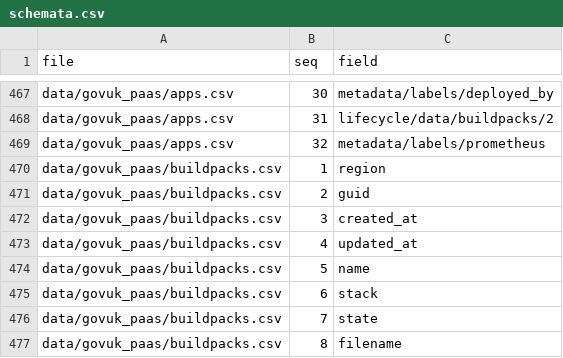
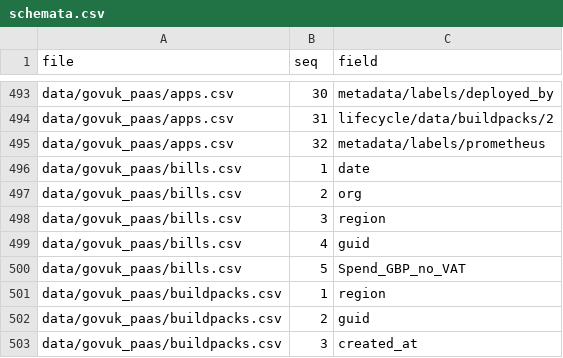
Before and after one commit to alphagov/paas-steampipe-dashboard, a CSV file: docs/schemata.csv, drawn as a sheet; only a part is shown, gaps mark what is left out; the shorter side is filled out with more unchanged rows; the diff covers the shown part only; the diff names each change by its address in the sheet, - before the commit and + after, or states it on an @@ line.

```diff
--- a/docs/schemata.csv
+++ b/docs/schemata.csv
+row 496: data/govuk_paas/bills.csv | 1 | date
+row 497: data/govuk_paas/bills.csv | 2 | org
+row 498: data/govuk_paas/bills.csv | 3 | region
+row 499: data/govuk_paas/bills.csv | 4 | guid
+row 500: data/govuk_paas/bills.csv | 5 | Spend_GBP_no_VAT
```
Also changed, not shown: 26 added rows elsewhere in this file.
